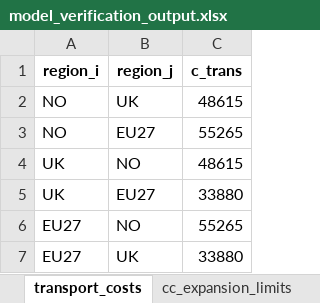
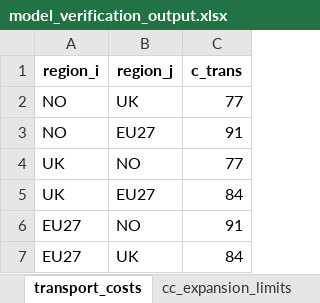
Before and after one commit to oitzingermaximilian/scm_model, an Excel workbook: model_verification_output.xlsx, sheet transport_costs, drawn as a sheet; values as stored, in another font and other column widths than the file's, no borders; the diff names each change by its address in the sheet, - before the commit and + after, or states it on an @@ line.

```diff
--- a/model_verification_output.xlsx (sheet transport_costs)
+++ b/model_verification_output.xlsx (sheet transport_costs)
-C2 (c_trans): 48615
+C2 (c_trans): 77
-C3 (c_trans): 55265
+C3 (c_trans): 91
-C4 (c_trans): 48615
+C4 (c_trans): 77
-C5 (c_trans): 33880
+C5 (c_trans): 84
-C6 (c_trans): 55265
+C6 (c_trans): 91
-C7 (c_trans): 33880
+C7 (c_trans): 84
```
Also changed, not shown: sheet sinks, sheet ng_domestic_imports, sheet ng_trade, sheet tech_costs, NG_flows_scm.xlsx, NG_flows_scm_output.xlsx, 10 other files.
